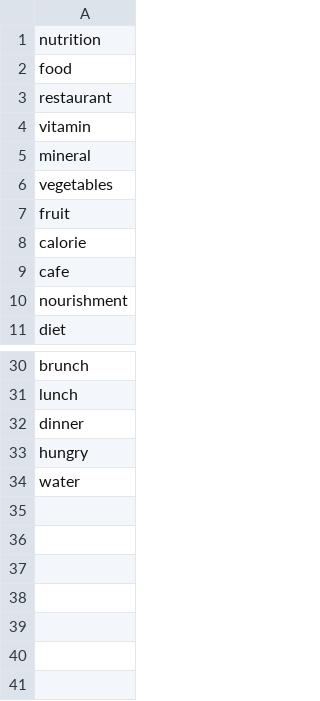
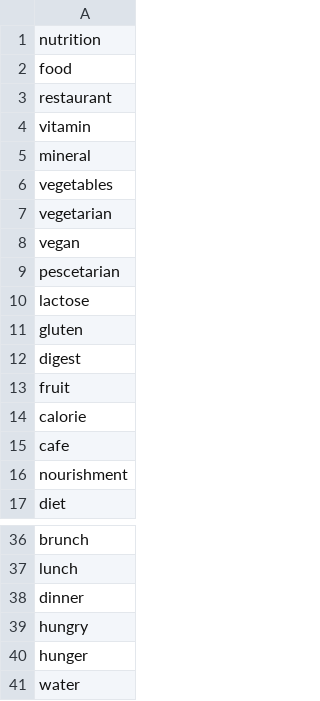
Before and after one commit to idaknow/gather, a CSV file: app/src/main/res/raw/nutrition.csv, drawn as a sheet; only a part is shown, gaps mark what is left out.

Commit message:
added a few more words to each list

```diff
--- a/app/src/main/res/raw/nutrition.csv
+++ b/app/src/main/res/raw/nutrition.csv
@@ -6,2 +6,8 @@ mineral
 vegetables
+vegetarian
+vegan
+pescetarian
+lactose
+gluten
+digest
 fruit
@@ -33,2 +39,3 @@ dinner
 hungry
+hunger
 water
```
Also changed, not shown: app/src/main/res/raw/fitness.csv.
